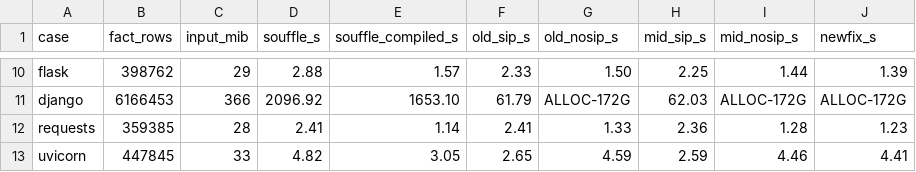
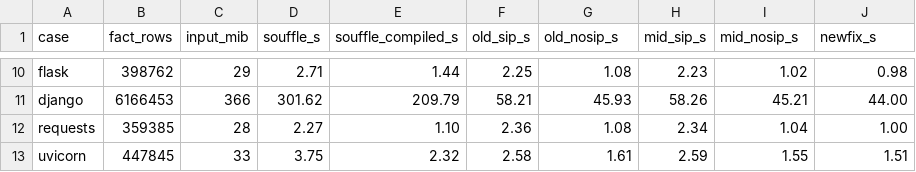
Before and after one commit to flowlog-rs/flowlog-bench, a CSV file: docs/benchmarks/2026-09-24-sasy/sast-engine.csv, drawn as a sheet; only a part is shown, gaps mark what is left out; the diff covers the shown part only; the diff names each change by its address in the sheet, - before the commit and + after, or states it on an @@ line.

```diff
--- a/docs/benchmarks/2026-09-24-sasy/sast-engine.csv
+++ b/docs/benchmarks/2026-09-24-sasy/sast-engine.csv
-D10 (souffle_s): 2.88
+D10 (souffle_s): 2.71
-E10 (souffle_compiled_s): 1.57
+E10 (souffle_compiled_s): 1.44
-F10 (old_sip_s): 2.33
+F10 (old_sip_s): 2.25
-G10 (old_nosip_s): 1.50
+G10 (old_nosip_s): 1.08
-H10 (mid_sip_s): 2.25
+H10 (mid_sip_s): 2.23
-I10 (mid_nosip_s): 1.44
+I10 (mid_nosip_s): 1.02
-J10 (newfix_s): 1.39
+J10 (newfix_s): 0.98
-D11 (souffle_s): 2096.92
+D11 (souffle_s): 301.62
-E11 (souffle_compiled_s): 1653.10
+E11 (souffle_compiled_s): 209.79
-F11 (old_sip_s): 61.79
+F11 (old_sip_s): 58.21
-G11 (old_nosip_s): ALLOC-172G
+G11 (old_nosip_s): 45.93
-H11 (mid_sip_s): 62.03
+H11 (mid_sip_s): 58.26
-I11 (mid_nosip_s): ALLOC-172G
+I11 (mid_nosip_s): 45.21
-J11 (newfix_s): ALLOC-172G
+J11 (newfix_s): 44.00
-D12 (souffle_s): 2.41
+D12 (souffle_s): 2.27
-E12 (souffle_compiled_s): 1.14
+E12 (souffle_compiled_s): 1.10
-F12 (old_sip_s): 2.41
+F12 (old_sip_s): 2.36
-G12 (old_nosip_s): 1.33
+G12 (old_nosip_s): 1.08
-H12 (mid_sip_s): 2.36
+H12 (mid_sip_s): 2.34
-I12 (mid_nosip_s): 1.28
+I12 (mid_nosip_s): 1.04
-J12 (newfix_s): 1.23
+J12 (newfix_s): 1.00
-D13 (souffle_s): 4.82
+D13 (souffle_s): 3.75
-E13 (souffle_compiled_s): 3.05
+E13 (souffle_compiled_s): 2.32
-F13 (old_sip_s): 2.65
+F13 (old_sip_s): 2.58
-G13 (old_nosip_s): 4.59
+G13 (old_nosip_s): 1.61
-I13 (mid_nosip_s): 4.46
+I13 (mid_nosip_s): 1.55
-J13 (newfix_s): 4.41
+J13 (newfix_s): 1.51
```
Also changed, not shown: 105 edited cells elsewhere in this file, docs/benchmarks/2026-09-24-sasy/sasty-selected.csv, 8 other files.
